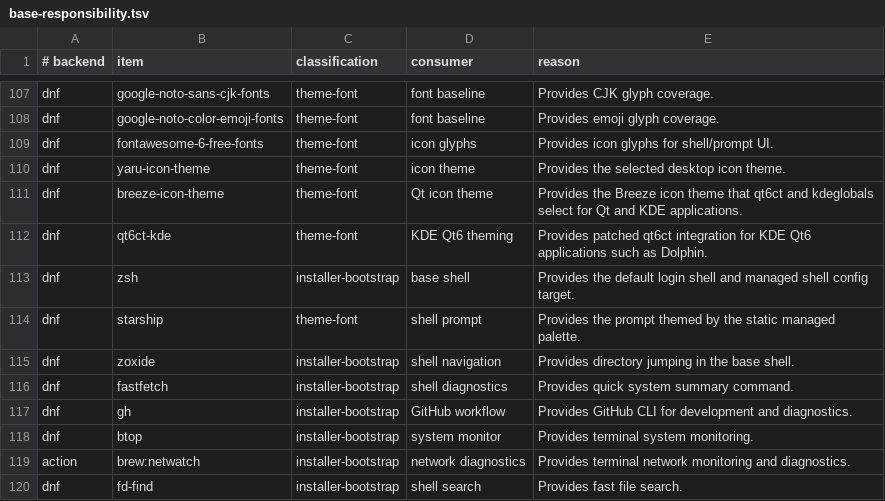
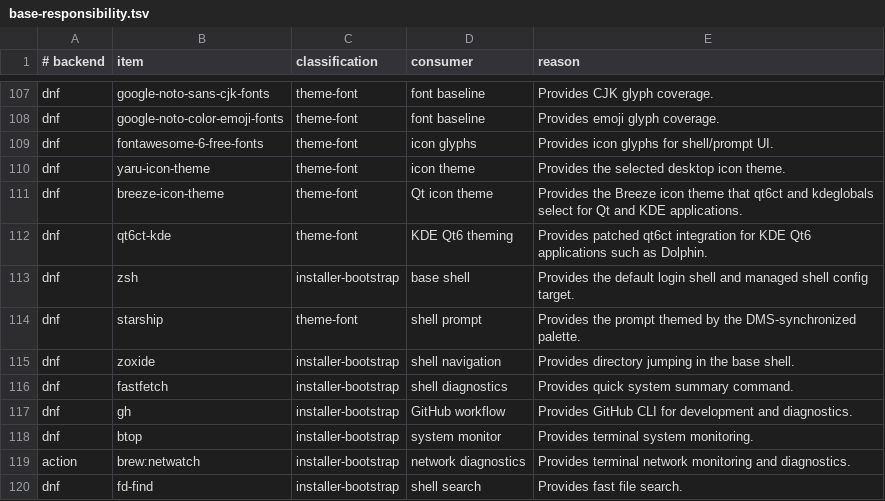
Before and after one commit to bgmulinari/zz-fedora, a TSV file: config/base-responsibility.tsv, drawn as a sheet; only a part is shown, gaps mark what is left out.

```diff
--- a/config/base-responsibility.tsv
+++ b/config/base-responsibility.tsv
@@ -113,3 +113,3 @@ dnf	qt6ct-kde	theme-font	KDE Qt6 theming	Provides patched qt6ct integration for
 dnf	zsh	installer-bootstrap	base shell	Provides the default login shell and managed shell config target.
-dnf	starship	theme-font	shell prompt	Provides the prompt themed by the static managed palette.
+dnf	starship	theme-font	shell prompt	Provides the prompt themed by the DMS-synchronized palette.
 dnf	zoxide	installer-bootstrap	shell navigation	Provides directory jumping in the base shell.
```
Also changed, not shown: config/managed-config.tsv, 20 other files.
